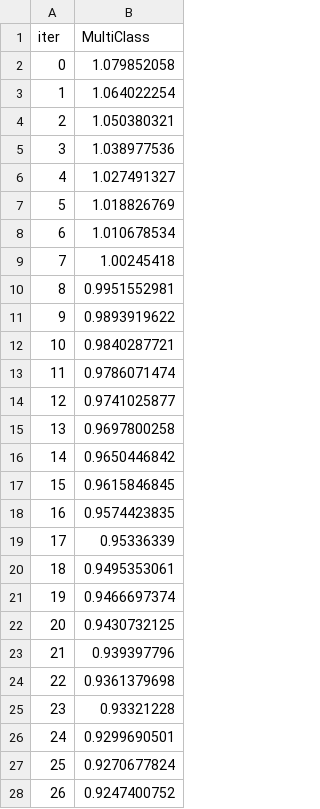
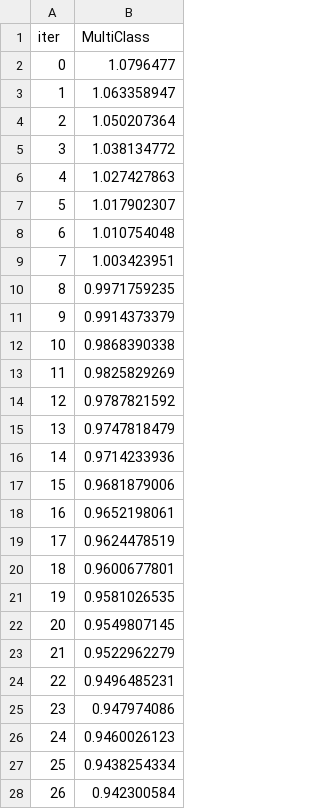
Before and after one commit to iLootYou/Personal_Project_Year_2, a TSV file: catboost_info/learn_error.tsv, drawn as a sheet; only a part is shown; the diff covers the shown part only.

```diff
--- a/catboost_info/learn_error.tsv
+++ b/catboost_info/learn_error.tsv
@@ -1,28 +1,28 @@
 iter	MultiClass
-0	1.079852058
-1	1.064022254
-2	1.050380321
-3	1.038977536
-4	1.027491327
-5	1.018826769
-6	1.010678534
-7	1.00245418
-8	0.9951552981
-9	0.9893919622
-10	0.9840287721
-11	0.9786071474
-12	0.9741025877
-13	0.9697800258
-14	0.9650446842
-15	0.9615846845
-16	0.9574423835
-17	0.95336339
-18	0.9495353061
-19	0.9466697374
-20	0.9430732125
-21	0.939397796
-22	0.9361379698
-23	0.93321228
-24	0.9299690501
-25	0.9270677824
-26	0.9247400752
+0	1.0796477
+1	1.063358947
+2	1.050207364
+3	1.038134772
+4	1.027427863
+5	1.017902307
+6	1.010754048
+7	1.003423951
+8	0.9971759235
+9	0.9914373379
+10	0.9868390338
+11	0.9825829269
+12	0.9787821592
+13	0.9747818479
+14	0.9714233936
+15	0.9681879006
+16	0.9652198061
+17	0.9624478519
+18	0.9600677801
+19	0.9581026535
+20	0.9549807145
+21	0.9522962279
+22	0.9496485231
+23	0.947974086
+24	0.9460026123
+25	0.9438254334
+26	0.942300584
```
Also changed, not shown: 49 removed rows and 28 edited cells elsewhere in this file, catboost_info/time_left.tsv, 9 other files.
